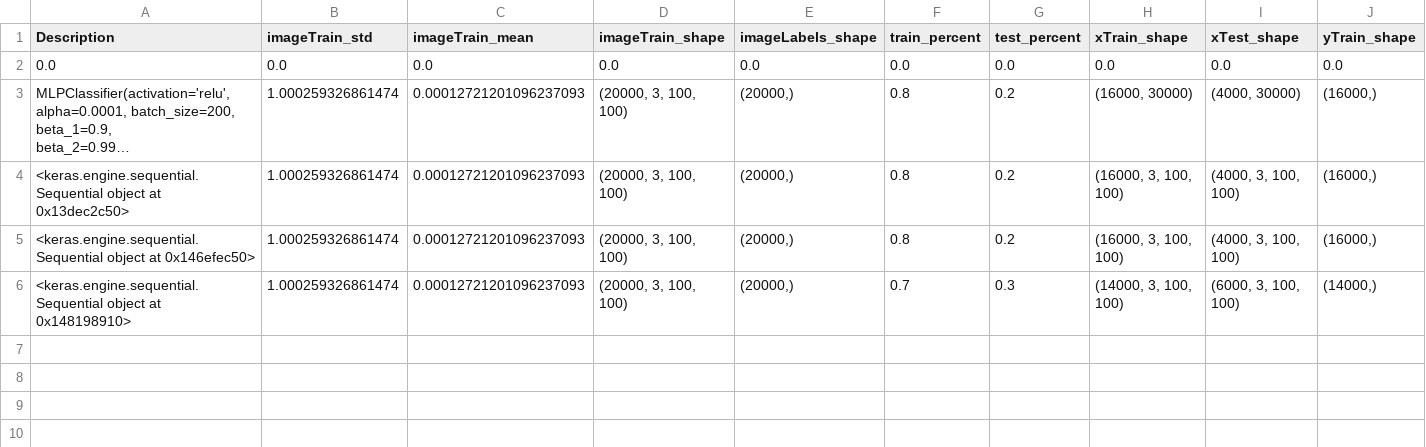
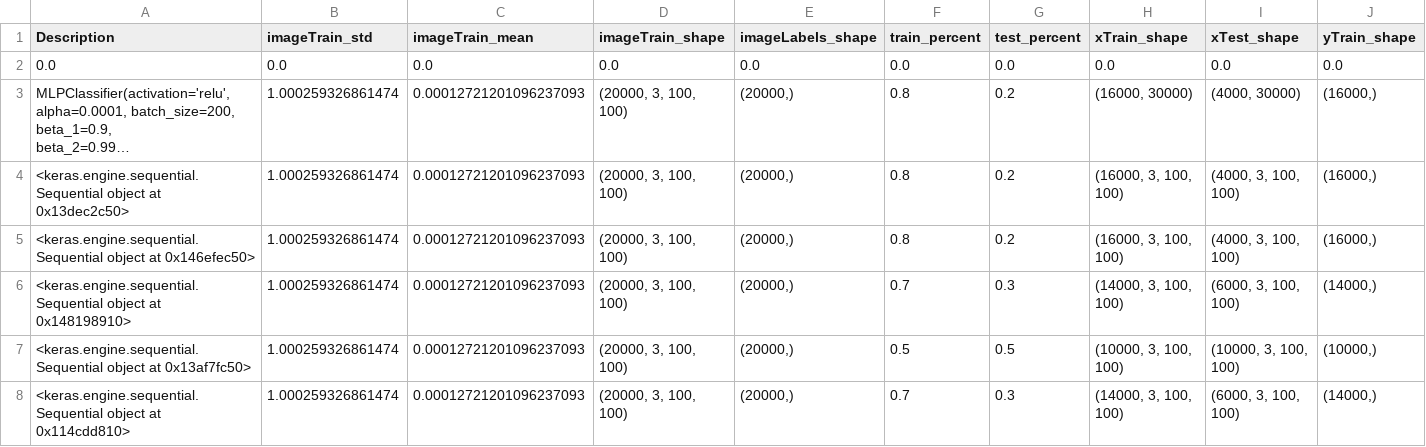
Before and after one commit to Annarien/GravitationalLenses, a CSV file: Results/ml_Lenses_results.csv, drawn as a sheet; only a part is shown; long unchanged cells end in …; rows hold the shown columns only; the diff names each change by its address in the sheet, - before the commit and + after, or states it on an @@ line.

```diff
--- a/Results/ml_Lenses_results.csv
+++ b/Results/ml_Lenses_results.csv
+row 7: <keras.engine.sequential.Sequential object at 0x13af7fc50> | 1.000259326861474 | 0.00012721201096237093 | (20000, 3, 100, 100) | (20000,) | 0.5 | 0.5 | (10000, 3, 100, 100) | (10000, 3, 100, 100) | (10000,)
+row 8: <keras.engine.sequential.Sequential object at 0x114cdd810> | 1.000259326861474 | 0.00012721201096237093 | (20000, 3, 100, 100) | (20000,) | 0.7 | 0.3 | (14000, 3, 100, 100) | (6000, 3, 100, 100) | (14000,)
```
Also changed, not shown: 4 other files.
